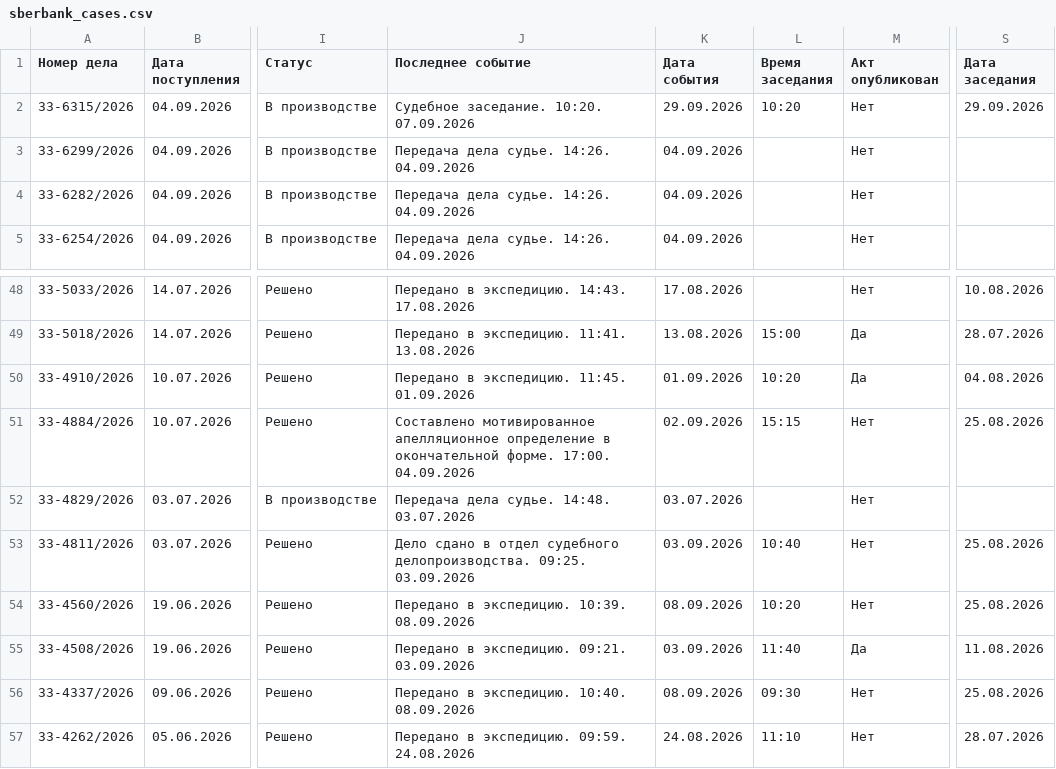
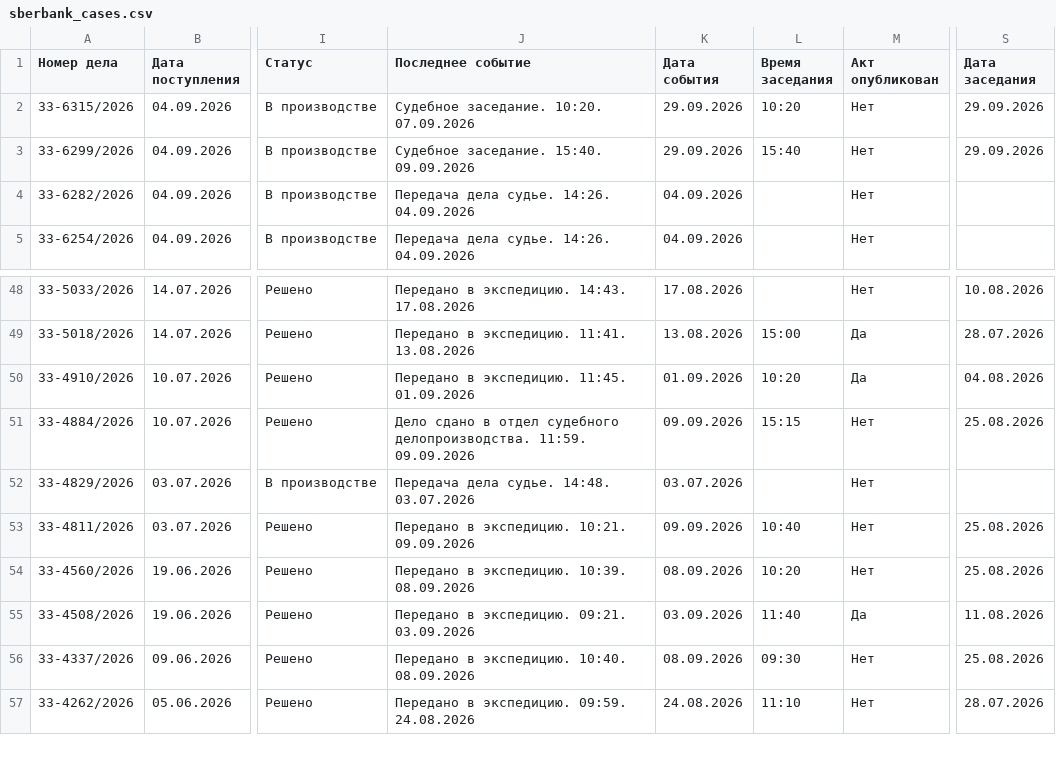
Before and after one commit to SelivanovAS/dashboard, a CSV file: data/sberbank_cases.csv, drawn as a sheet; only a part is shown, gaps mark what is left out; the diff covers the shown part only; the diff names each change by its address in the sheet, - before the commit and + after, or states it on an @@ line.

```diff
--- a/data/sberbank_cases.csv
+++ b/data/sberbank_cases.csv
-J3 (Последнее событие): Передача дела судье. 14:26. 04.09.2026
+J3 (Последнее событие): Судебное заседание. 15:40. 09.09.2026
-K3 (Дата события): 04.09.2026
+K3 (Дата события): 29.09.2026
-L3 (Время заседания): (empty)
+L3 (Время заседания): 15:40
-S3 (Дата заседания): (empty)
+S3 (Дата заседания): 29.09.2026
-J51 (Последнее событие): Составлено мотивированное апелляционное определение в окончательной форме. 17:00. 04.09.2026
+J51 (Последнее событие): Дело сдано в отдел судебного делопроизводства. 11:59. 09.09.2026
-K51 (Дата события): 02.09.2026
+K51 (Дата события): 09.09.2026
-J53 (Последнее событие): Дело сдано в отдел судебного делопроизводства. 09:25. 03.09.2026
+J53 (Последнее событие): Передано в экспедицию. 10:21. 09.09.2026
-K53 (Дата события): 03.09.2026
+K53 (Дата события): 09.09.2026
```
Also changed, not shown: 28 edited cells elsewhere in this file, 11 other files.
